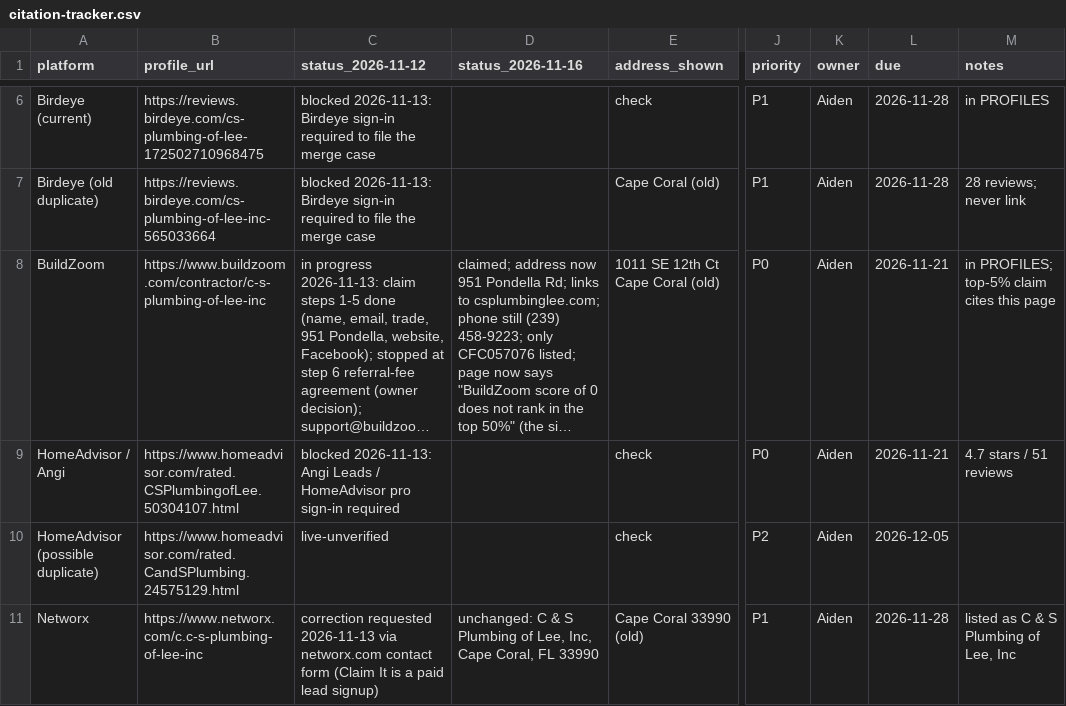
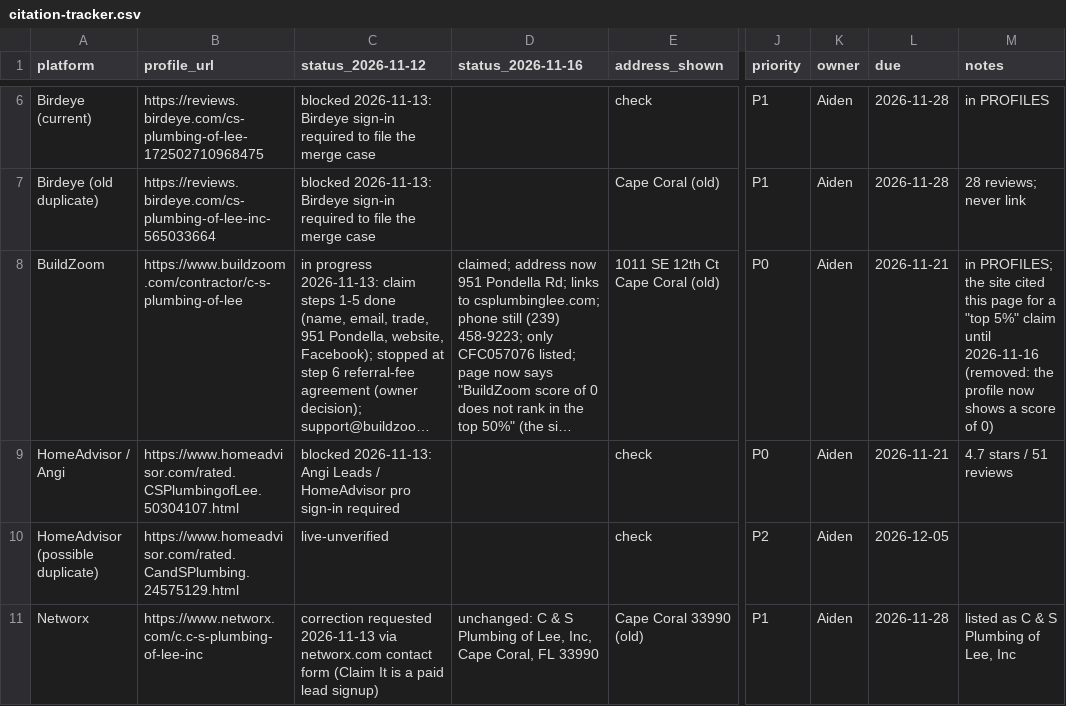
Before and after one commit to aiden418/cs-plumbing, a CSV file: docs/seo/citation-tracker.csv, drawn as a sheet; only a part is shown, gaps mark what is left out; long unchanged cells end in …; the diff names each change by its address in the sheet, - before the commit and + after, or states it on an @@ line.

```diff
--- a/docs/seo/citation-tracker.csv
+++ b/docs/seo/citation-tracker.csv
-B8 (profile_url): https://www.buildzoom.com/contractor/c-s-plumbing-of-lee-inc
+B8 (profile_url): https://www.buildzoom.com/contractor/c-s-plumbing-of-lee
-M8 (notes): in PROFILES; top-5% claim cites this page
+M8 (notes): in PROFILES; the site cited this page for a "top 5%" claim until 2026-11-16 (removed: the profile now shows a score of 0)
```
Also changed, not shown: 15 other files.
